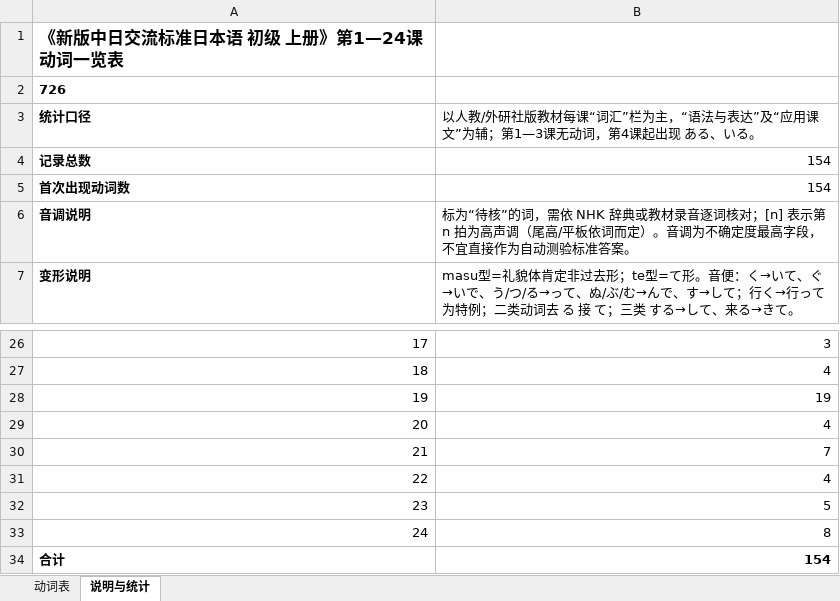
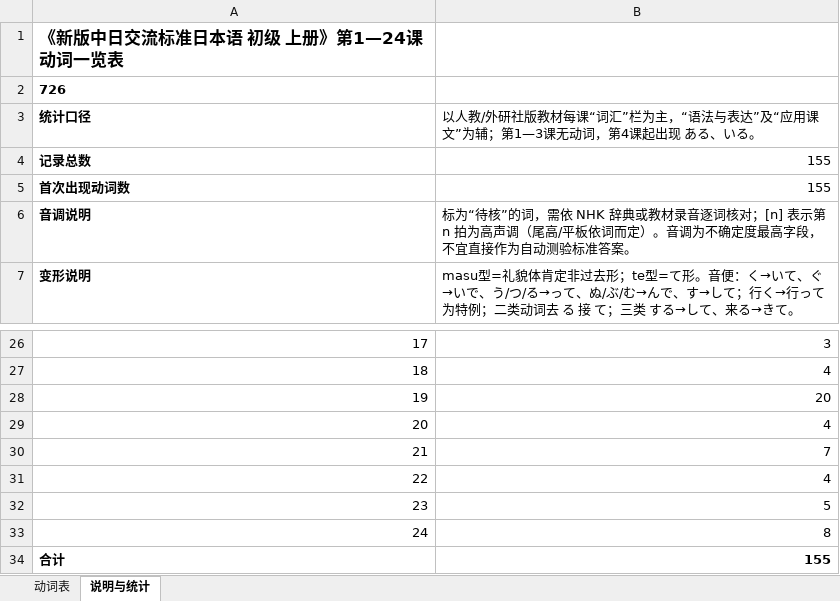
Before and after one commit to xieyingchen/jappractice, an Excel workbook: doc/新标日初级上册动词表.xlsx, sheet 说明与统计, drawn as a sheet; only a part is shown, gaps mark what is left out; values as stored, in another font and other column widths than the file's, no borders; the diff names each change by its address in the sheet, - before the commit and + after, or states it on an @@ line.

```diff
--- a/doc/新标日初级上册动词表.xlsx (sheet 说明与统计)
+++ b/doc/新标日初级上册动词表.xlsx (sheet 说明与统计)
-B4:B5: 154
+B4:B5: 155
-B28: 19
+B28: 20
-B34: 154
+B34: 155
```
Also changed, not shown: sheet 动词表, 2 other files.
